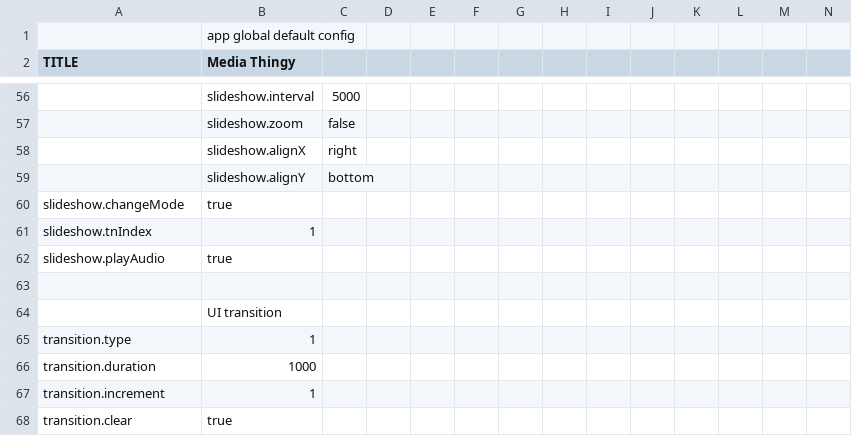
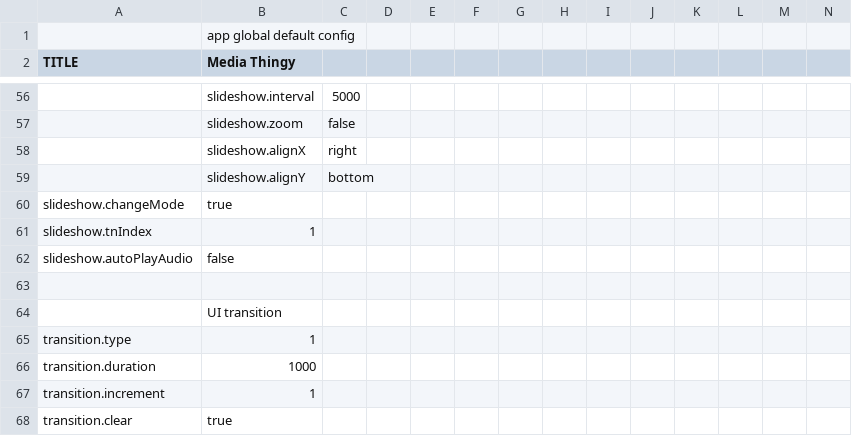
Before and after one commit to araynaud/.mt, a CSV file: config/.config.csv, drawn as a sheet; only a part is shown, gaps mark what is left out; removed rows and columns are numbered as before the commit, all else as after; rows hold the shown columns only; the diff names each change by its address in the sheet, - before the commit and + after, or states it on an @@ line.

```diff
--- a/config/.config.csv
+++ b/config/.config.csv
-row 62: slideshow.playAudio | true
+row 62: slideshow.autoPlayAudio | false
```
Also changed, not shown: config/.config.mobile.csv, 6 other files.
